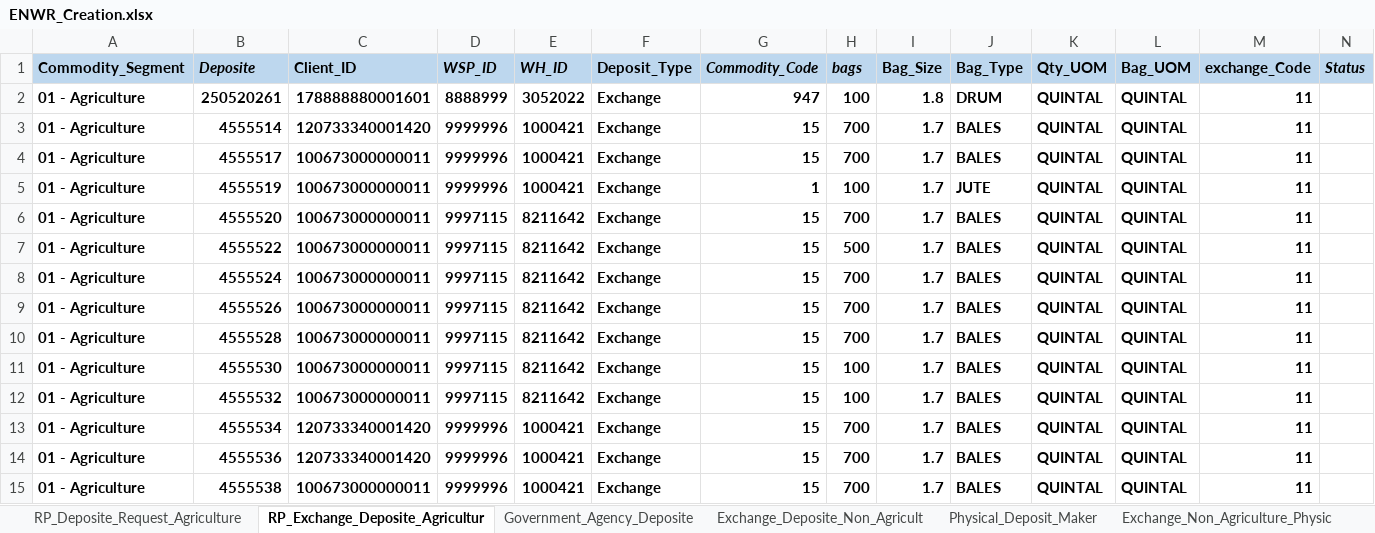
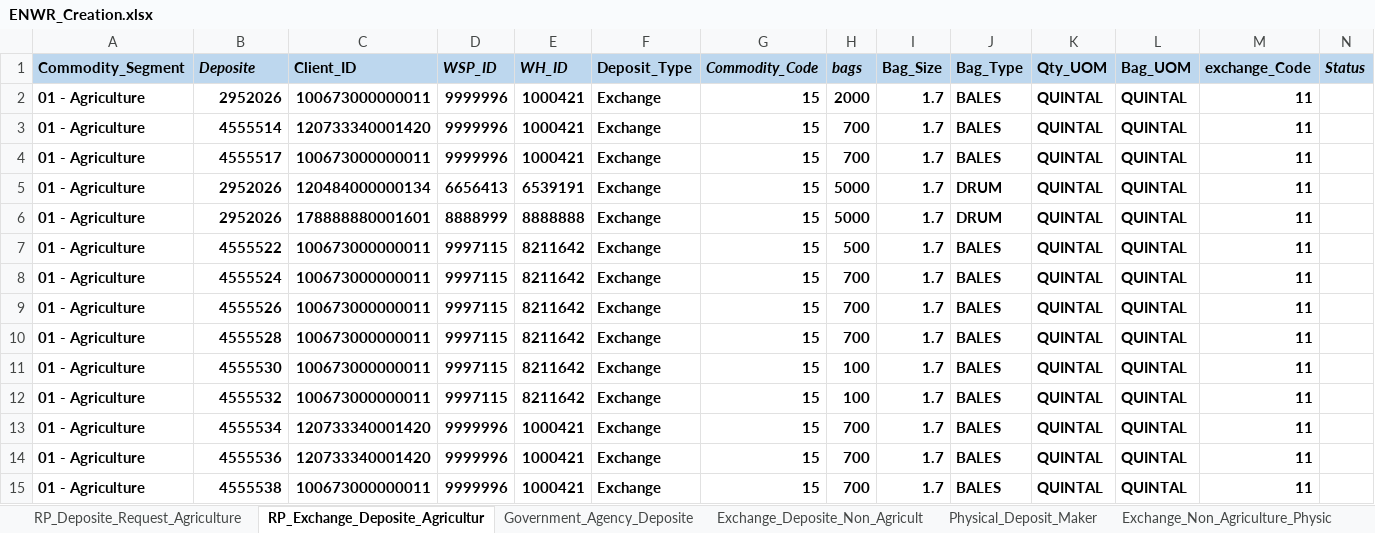
Before and after one commit to Abhishekthasal/COUNTRYWIDE-COMMODITY-REPOSITORY-LIMITED, an Excel workbook: Data/ENWR_Creation.xlsx, sheet RP_Exchange_Deposite_Agricultur, drawn as a sheet; values as stored, in another font and other column widths than the file's, no borders; the diff names each change by its address in the sheet, - before the commit and + after, or states it on an @@ line.

```diff
--- a/Data/ENWR_Creation.xlsx (sheet RP_Exchange_Deposite_Agricultur)
+++ b/Data/ENWR_Creation.xlsx (sheet RP_Exchange_Deposite_Agricultur)
-B2 (Deposite): 250520261
+B2 (Deposite): 2952026
-C2 (Client_ID): 178888880001601
+C2 (Client_ID): 100673000000011
-D2 (WSP_ID): 8888999
+D2 (WSP_ID): 9999996
-E2 (WH_ID): 3052022
+E2 (WH_ID): 1000421
-G2 (Commodity_Code): 947
+G2 (Commodity_Code): 15
-H2 (bags): 100
+H2 (bags): 2000
-I2 (Bag_Size): 1.8
+I2 (Bag_Size): 1.7
-J2 (Bag_Type): DRUM
+J2 (Bag_Type): BALES
-B5 (Deposite): 4555519
+B5 (Deposite): 2952026
-C5 (Client_ID): 100673000000011
+C5 (Client_ID): 120484000000134
-D5 (WSP_ID): 9999996
+D5 (WSP_ID): 6656413
-E5 (WH_ID): 1000421
+E5 (WH_ID): 6539191
-G5 (Commodity_Code): 1
+G5 (Commodity_Code): 15
-H5 (bags): 100
+H5 (bags): 5000
-J5 (Bag_Type): JUTE
+J5 (Bag_Type): DRUM
-B6 (Deposite): 4555520
+B6 (Deposite): 2952026
-C6 (Client_ID): 100673000000011
+C6 (Client_ID): 178888880001601
-D6 (WSP_ID): 9997115
+D6 (WSP_ID): 8888999
-E6 (WH_ID): 8211642
+E6 (WH_ID): 8888888
-H6 (bags): 700
+H6 (bags): 5000
-J6 (Bag_Type): BALES
+J6 (Bag_Type): DRUM
```
Also changed, not shown: sheet Exchange_Deposite_Non_Agricult, sheet Exchange_Non_Agriculture_Physic, sheet Physical_Deposit_Maker, sheet Deposite_Assayer_Maker, Data/Extension_Of_ENWR_Request.xlsx, Data/PlageData.xlsx, 45 other files.
